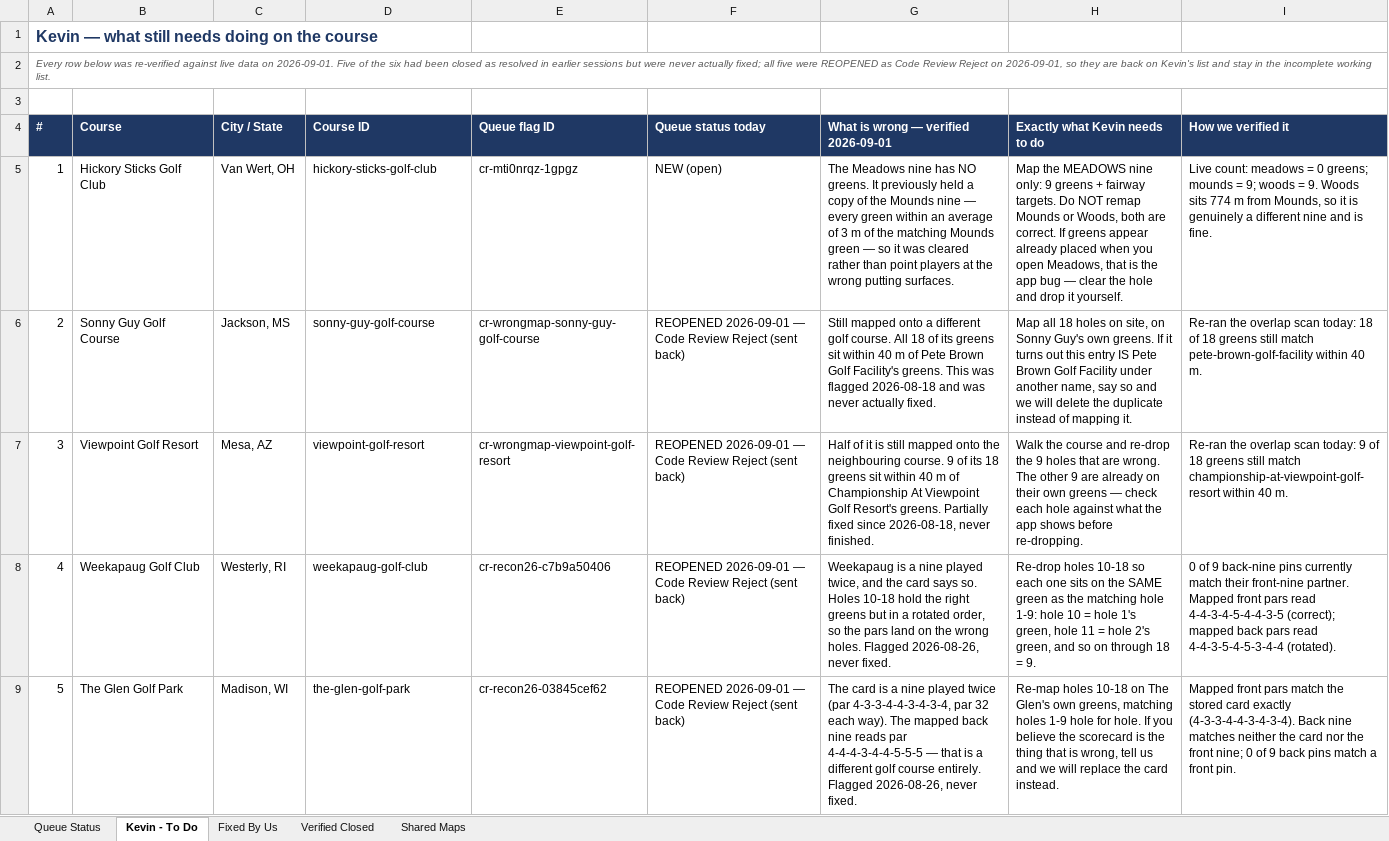
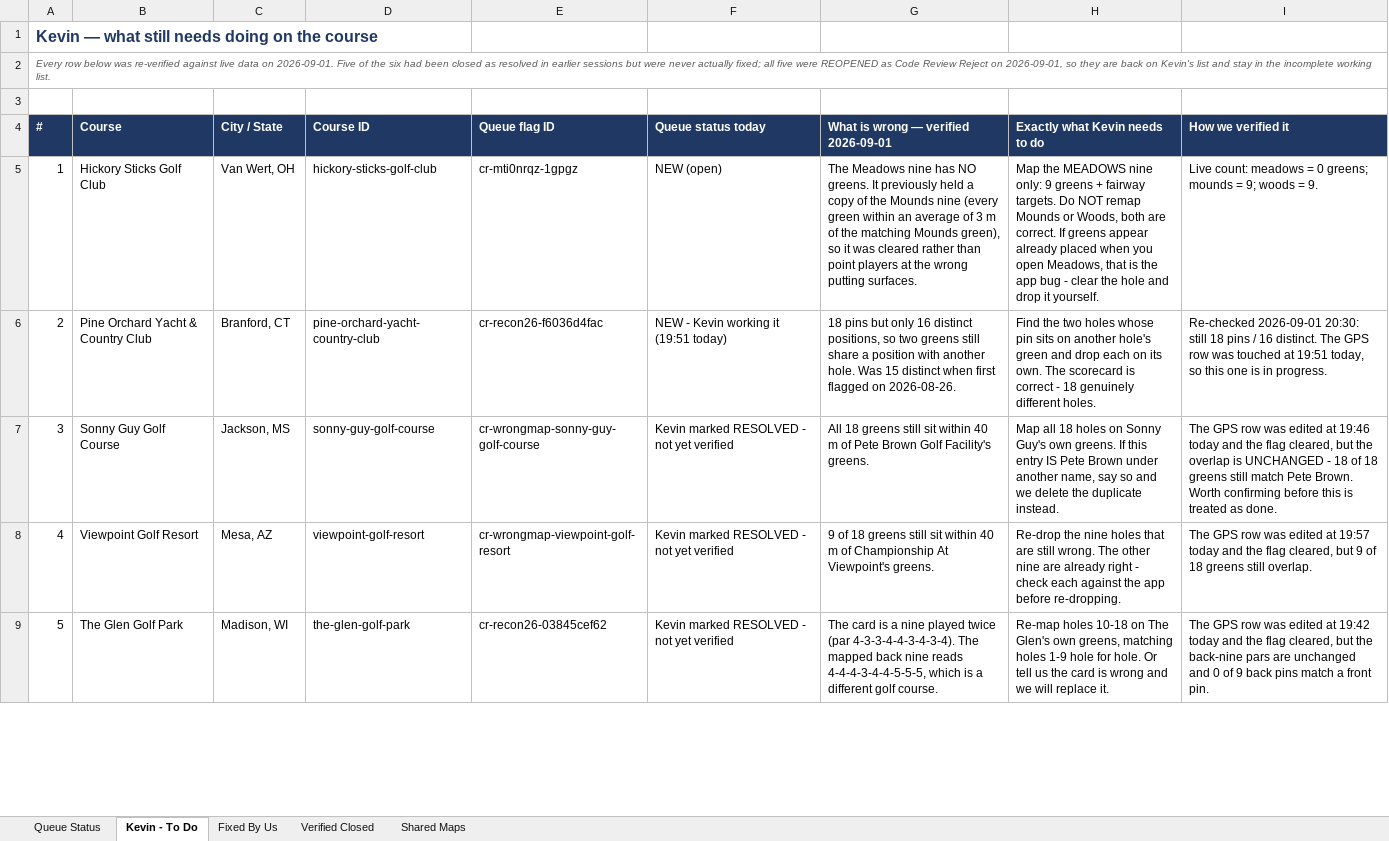
Before and after one commit to thundertonka2-tech/bad-golf-app, an Excel workbook: qa/BadGolf_CodeReviewQueue_Open_Items_2026-09-01.xlsx, sheet Kevin - To Do, drawn as a sheet; only a part is shown; values as stored, in another font and other column widths than the file's, no borders; charts and pictures not drawn; removed rows and columns are numbered as before the commit, all else as after; the diff covers the shown part only; the diff names each change by its address in the sheet, - before the commit and + after, or states it on an @@ line.

Commit message:
Update BadGolf_CodeReviewQueue_Open_Items_2026-09-01.xlsx

```diff
--- a/qa/BadGolf_CodeReviewQueue_Open_Items_2026-09-01.xlsx (sheet Kevin - To Do)
+++ b/qa/BadGolf_CodeReviewQueue_Open_Items_2026-09-01.xlsx (sheet Kevin - To Do)
-G5: …Mounds nine — every green within an average of 3 m of the matching Mounds green — so it…
+G5: …Mounds nine (every green within an average of 3 m of the matching Mounds green), so it…
-H5 (Exactly what Kevin needs to do): …app bug — clear the…
+H5 (Exactly what Kevin needs to do): …app bug - clear the…
-I5 (How we verified it): …= 9. Woods sits 774 m from Mounds, so it is genuinely a different nine and is fine.
+I5 (How we verified it): …= 9.
+row 6: 2 | Pine Orchard Yacht & Country Club | Branford, CT | pine-orchard-yacht-country-club | cr-recon26-f6036d4fac | NEW - Kevin working it (19:51 today) | 18 pins but only 16 distinct positions, so two greens still share a position with another hole. Was 15 distinct when first flagged on 2026-08-26. | Find the two holes whose pin sits on another hole's green and drop each on its own. The scorecard is correct - 18 genuinely different holes. | Re-checked 2026-09-01 20:30: still 18 pins / 16 distinct. The GPS row was touched at 19:51 today, so this one is in progress.
@@ column A (#) renumbered between rows 7 and 8 @@
-F7:F8 (Queue status today): REOPENED 2026-09-01 — Code Review Reject (sent back)
+F7:F8 (Queue status today): Kevin marked RESOLVED - not yet verified
-G7: Still mapped onto a different golf course. All 18 of its greens sit within 40 m of Pete Brown Golf Facility's greens. This was flagged 2026-08-18 and was never actually fixed.
+G7: All 18 greens still sit within 40 m of Pete Brown Golf Facility's greens.
-H7 (Exactly what Kevin needs to do): …holes on site, on Sonny Guy's own greens. If it turns out this entry IS Pete Brown Golf Facility under another name, say so and we will delete the duplicate instead of mapping it.
+H7 (Exactly what Kevin needs to do): …holes on Sonny Guy's own greens. If this entry IS Pete Brown under another name, say so and we delete the duplicate instead.
-I7 (How we verified it): Re-ran the overlap scan today: 18 of 18 greens still match pete-brown-golf-facility within 40 m.
+I7 (How we verified it): The GPS row was edited at 19:46 today and the flag cleared, but the overlap is UNCHANGED - 18 of 18 greens still match Pete Brown. Worth confirming before this is treated as done.
-G8: Half of it is still mapped onto the neighbouring course. 9 of its 18 greens sit within 40 m of Championship At Viewpoint Golf Resort's greens. Partially fixed since 2026-08-18, never finished.
+G8: 9 of 18 greens still sit within 40 m of Championship At Viewpoint's greens.
-H8 (Exactly what Kevin needs to do): Walk the course and re-drop the 9 holes that are wrong. The other 9 are already on their own greens — check each hole against what the app shows before re-dropping.
+H8 (Exactly what Kevin needs to do): Re-drop the nine holes that are still wrong. The other nine are already right - check each against the app before re-dropping.
-I8 (How we verified it): Re-ran the overlap scan today: 9 of 18 greens still match championship-at-viewpoint-golf-resort within 40 m.
+I8 (How we verified it): The GPS row was edited at 19:57 today and the flag cleared, but 9 of 18 greens still overlap.
-row 8: 4 | Weekapaug Golf Club | Westerly, RI | weekapaug-golf-club | cr-recon26-c7b9a50406 | REOPENED 2026-09-01 — Code Review Reject (sent back) | Weekapaug is a nine played twice, and the card says so. Holes 10-18 hold the right greens but in a rotated order, so the pars land on the wrong holes. Flagged 2026-08-26, never fixed. | Re-drop holes 10-18 so each one sits on the SAME green as the matching hole 1-9: hole 10 = hole 1's green, hole 11 = hole 2's green, and so on through 18 = 9. | 0 of 9 back-nine pins currently match their front-nine partner. Mapped front pars read 4-4-3-4-5-4-4-3-5 (correct); mapped back pars read 4-4-3-5-4-5-3-4-4 (rotated).
-F9 (Queue status today): REOPENED 2026-09-01 — Code Review Reject (sent back)
+F9 (Queue status today): Kevin marked RESOLVED - not yet verified
-G9: …twice (par 4-3-3-4-4-3-4-3-4, par 32 each way). The mapped back nine reads par 4-4-4-3-4-4-5-5-5 — that is a different golf course entirely. Flagged 2026-08-26, never fixed.
+G9: …twice (par 4-3-3-4-4-3-4-3-4). The mapped back nine reads 4-4-4-3-4-4-5-5-5, which is a different golf course.
-H9 (Exactly what Kevin needs to do): …for hole. If you believe the scorecard is the thing that is wrong, tell us and we will replace the card instead.
+H9 (Exactly what Kevin needs to do): …for hole. Or tell us the card is wrong and we will replace it.
-I9 (How we verified it): Mapped front pars match the stored card exactly (4-3-3-4-4-3-4-3-4). Back nine matches neither the card nor the front nine; 0 of…
+I9 (How we verified it): The GPS row was edited at 19:42 today and the flag cleared, but the back-nine pars are unchanged and 0 of…
```
Also changed, not shown: 5 added rows and 1 removed row elsewhere in this sheet, sheet Shared Maps, sheet Queue Status.
